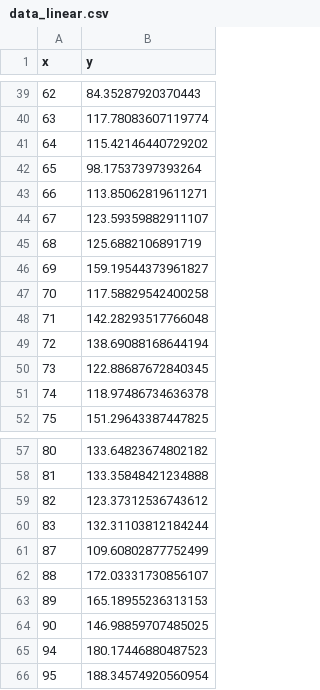
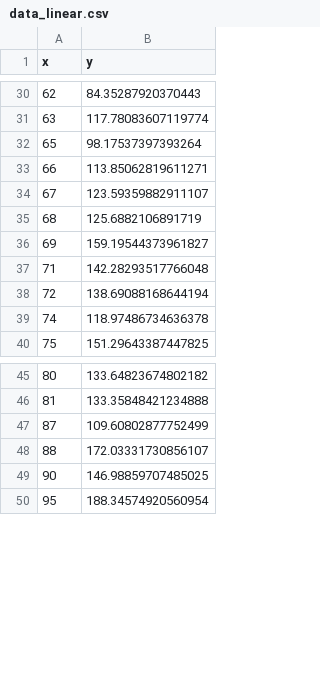
Before and after one commit to khanhmay004/project_manim, a CSV file: data_linear.csv, drawn as a sheet; only a part is shown, gaps mark what is left out; the diff covers the shown part only; the diff names each change by its address in the sheet, - before the commit and + after, or states it on an @@ line.

```diff
--- a/data_linear.csv
+++ b/data_linear.csv
-row 41: 64 | 115.42146440729202
-row 47: 70 | 117.58829542400258
-row 50: 73 | 122.88687672840345
-row 59: 82 | 123.37312536743612
-row 60: 83 | 132.31103812184244
-row 63: 89 | 165.18955236313153
-row 65: 94 | 180.17446880487523
```
Also changed, not shown: 9 removed rows elsewhere in this file.
